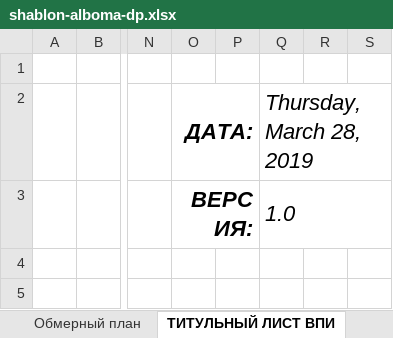
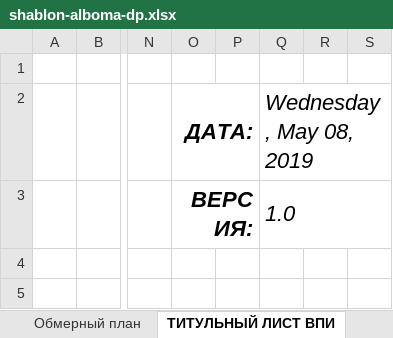
Before and after one commit to SergeyShishenko/test, an Excel workbook: dist/files/xls/shablon-alboma-dp.xlsx, sheet ТИТУЛЬНЫЙ ЛИСТ ВПИ, drawn as a sheet; only a part is shown, gaps mark what is left out; values as stored, in another font and other column widths than the file's, no borders; charts and pictures not drawn; the diff names each change by its address in the sheet, - before the commit and + after, or states it on an @@ line.

```diff
--- a/dist/files/xls/shablon-alboma-dp.xlsx (sheet ТИТУЛЬНЫЙ ЛИСТ ВПИ)
+++ b/dist/files/xls/shablon-alboma-dp.xlsx (sheet ТИТУЛЬНЫЙ ЛИСТ ВПИ)
-Q2: Thursday, March 28, 2019
+Q2: Wednesday, May 08, 2019
```
Also changed, not shown: sheet ТИТУЛЬНЫЙ ЛИСТ ДП, sheet Состав проекта, dist/files/xls/list-titulnyy-alboma-obrazcov.xlsx, dist/files/xls/shablon-kd.xlsx, 10 other files.
